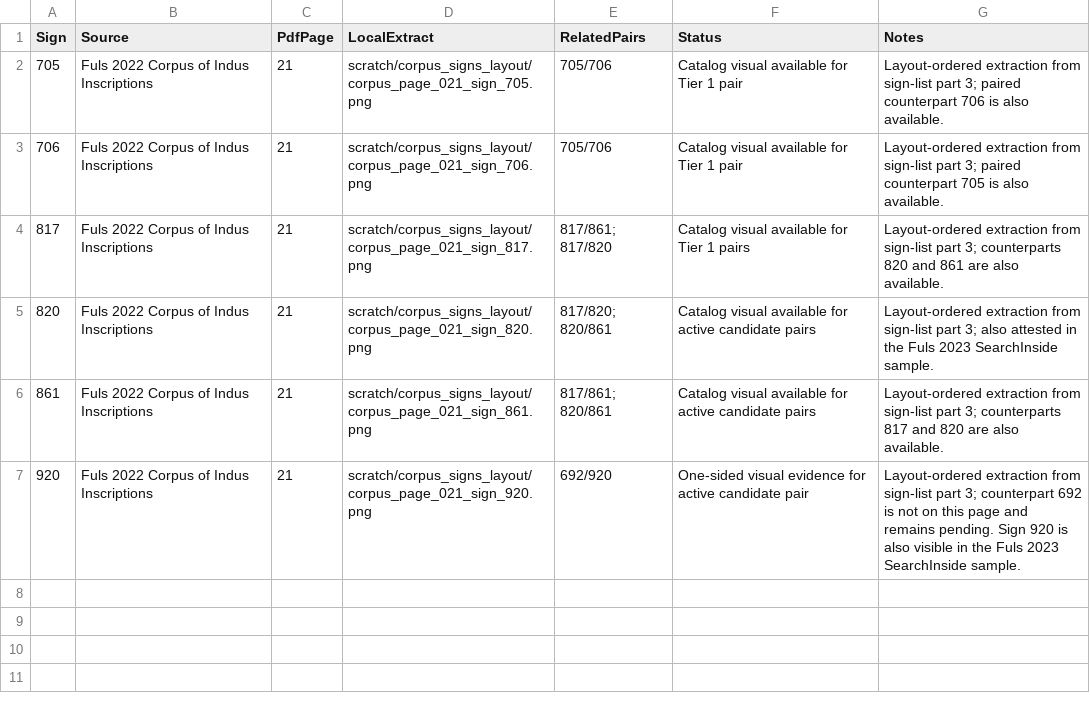
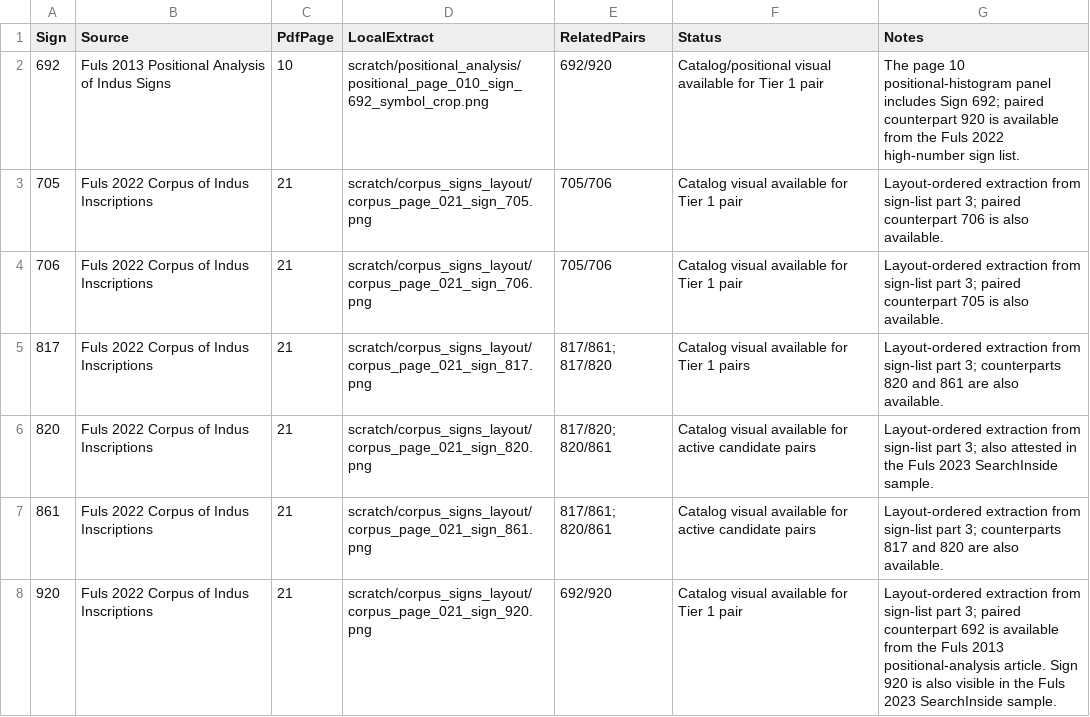
Before and after one commit to Div3-333/Indus-Valley-Script-IVS, a CSV file: outputs/visual_catalog_found_signs.csv, drawn as a sheet.

```diff
--- a/outputs/visual_catalog_found_signs.csv
+++ b/outputs/visual_catalog_found_signs.csv
@@ -1,2 +1,3 @@
 "Sign","Source","PdfPage","LocalExtract","RelatedPairs","Status","Notes"
+"692","Fuls 2013 Positional Analysis of Indus Signs","10","scratch/positional_analysis/positional_page_010_sign_692_symbol_crop.png","692/920","Catalog/positional visual available for Tier 1 pair","The page 10 positional-histogram panel includes Sign 692; paired counterpart 920 is available from the Fuls 2022 high-number sign list."
 "705","Fuls 2022 Corpus of Indus Inscriptions","21","scratch/corpus_signs_layout/corpus_page_021_sign_705.png","705/706","Catalog visual available for Tier 1 pair","Layout-ordered extraction from sign-list part 3; paired counterpart 706 is also available."
@@ -6,2 +7,2 @@
 "861","Fuls 2022 Corpus of Indus Inscriptions","21","scratch/corpus_signs_layout/corpus_page_021_sign_861.png","817/861; 820/861","Catalog visual available for active candidate pairs","Layout-ordered extraction from sign-list part 3; counterparts 817 and 820 are also available."
-"920","Fuls 2022 Corpus of Indus Inscriptions","21","scratch/corpus_signs_layout/corpus_page_021_sign_920.png","692/920","One-sided visual evidence for active candidate pair","Layout-ordered extraction from sign-list part 3; counterpart 692 is not on this page and remains pending. Sign 920 is also visible in the Fuls 2023 SearchInside sample."
+"920","Fuls 2022 Corpus of Indus Inscriptions","21","scratch/corpus_signs_layout/corpus_page_021_sign_920.png","692/920","Catalog visual available for Tier 1 pair","Layout-ordered extraction from sign-list part 3; paired counterpart 692 is available from the Fuls 2013 positional-analysis article. Sign 920 is also visible in the Fuls 2023 SearchInside sample."
```
Also changed, not shown: outputs/reference_pdf_inventory.csv, outputs/visual_catalog_review_candidates.csv, 17 other files.
